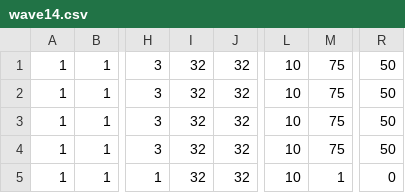
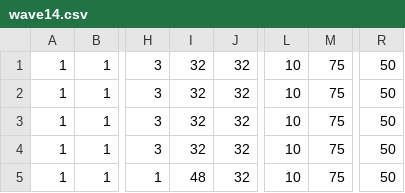
Before and after one commit to sanoyuya/TD1_3, a CSV file: WAVE_ENEMY_DATA/wave14.csv, drawn as a sheet; only a part is shown, gaps mark what is left out; the diff names each change by its address in the sheet, - before the commit and + after, or states it on an @@ line.

```diff
--- a/WAVE_ENEMY_DATA/wave14.csv
+++ b/WAVE_ENEMY_DATA/wave14.csv
-I5: 32
+I5: 48
-M5: 1
+M5: 75
-R5: 0
+R5: 50
```
Also changed, not shown: WAVE_ENEMY_DATA/wave10.csv, WAVE_ENEMY_DATA/wave15.csv, 14 other files.
